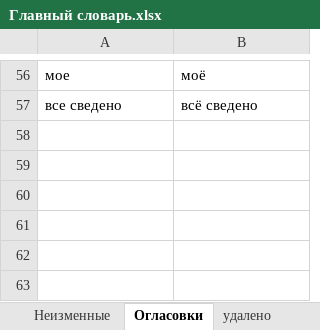
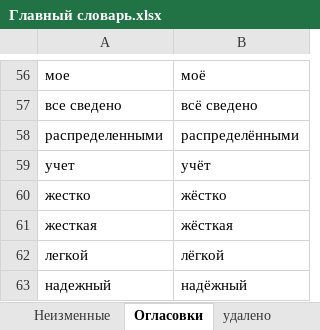
Before and after one commit to AveNRU/text_changer, an Excel workbook: словари/Главный словарь.xlsx, sheet Огласовки, drawn as a sheet; only a part is shown, gaps mark what is left out; values as stored, in another font and other column widths than the file's, no borders; the diff names each change by its address in the sheet, - before the commit and + after, or states it on an @@ line.

```diff
--- a/словари/Главный словарь.xlsx (sheet Огласовки)
+++ b/словари/Главный словарь.xlsx (sheet Огласовки)
+row 58: распределенными | распределёнными
+row 59: учет | учёт
+row 60: жестко | жёстко
+row 61: жесткая | жёсткая
+row 62: легкой | лёгкой
+row 63: надежный | надёжный
```
Also changed, not shown: sheet Составные, sheet Простые, sheet Составные_важные, sheet добавить исходы, sheet перевести, hidden cells, словари/si pi 2011.xlsx, словари/шерстобитов.xlsx, 3 other files.
